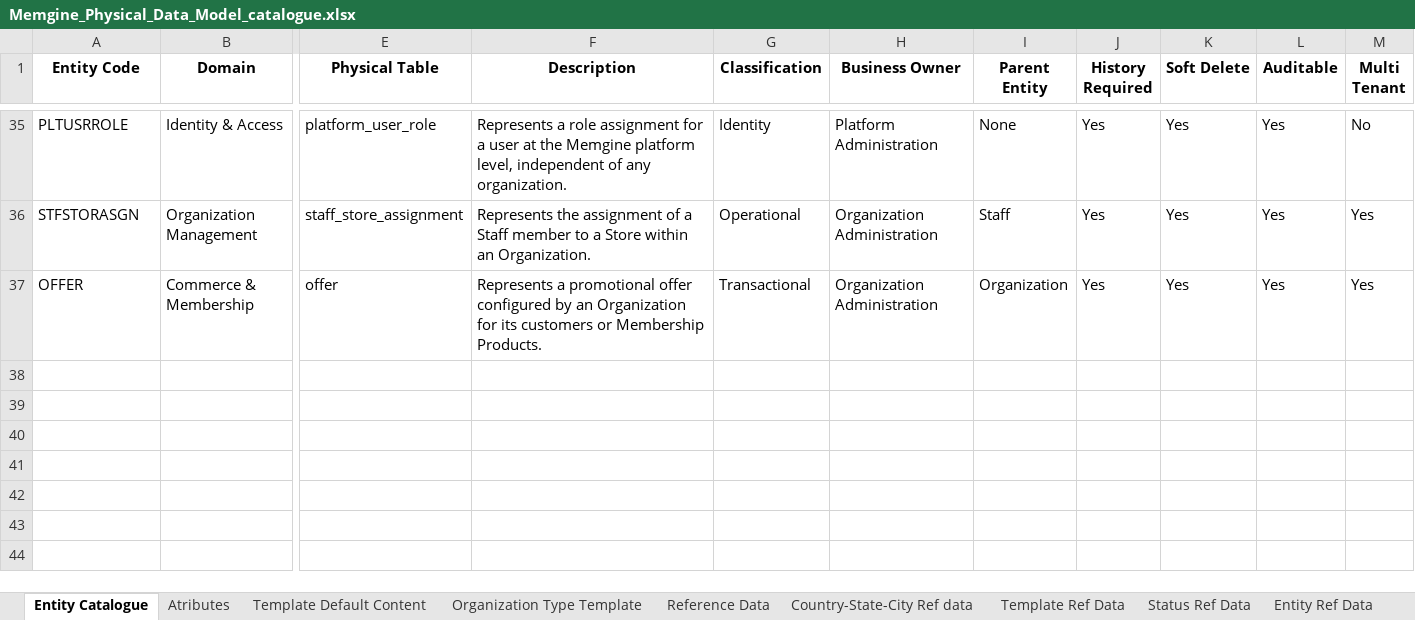
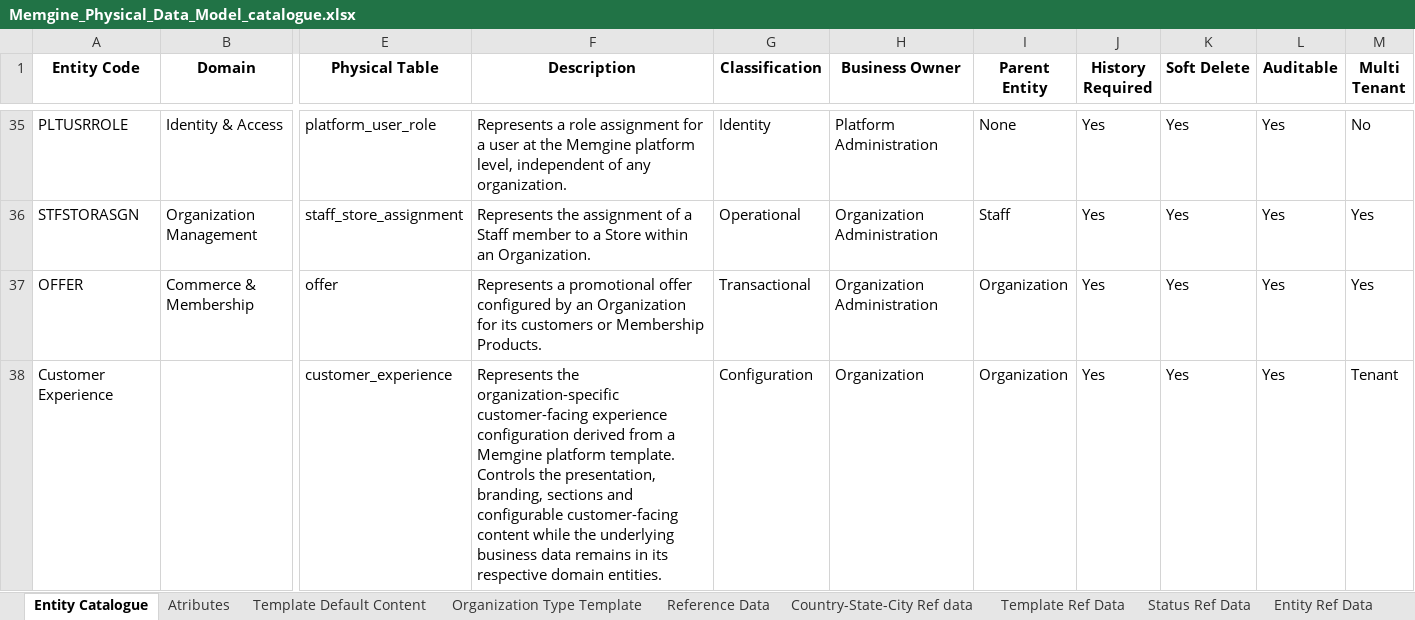
Before and after one commit to mynikatech/memgine, an Excel workbook: docs/domain/Memgine_Physical_Data_Model_catalogue.xlsx, sheet Entity Catalogue, drawn as a sheet; only a part is shown, gaps mark what is left out; values as stored, in another font and other column widths than the file's, no borders; table styles not drawn; rows hold the shown columns only; the diff names each change by its address in the sheet, - before the commit and + after, or states it on an @@ line.

Commit message:
org admin preview of overall custoemr experience implementation

```diff
--- a/docs/domain/Memgine_Physical_Data_Model_catalogue.xlsx (sheet Entity Catalogue)
+++ b/docs/domain/Memgine_Physical_Data_Model_catalogue.xlsx (sheet Entity Catalogue)
+row 38: Customer Experience |  | customer_experience | Represents the organization-specific customer-facing experience configuration derived from a Memgine platform template. Controls the presentation, branding, sections and configurable customer-facing content while the underlying business data remains in its respective domain entities. | Configuration | Organization | Organization | Yes | Yes | Yes | Tenant
```
Also changed, not shown: sheet Atributes, 19 other files.
